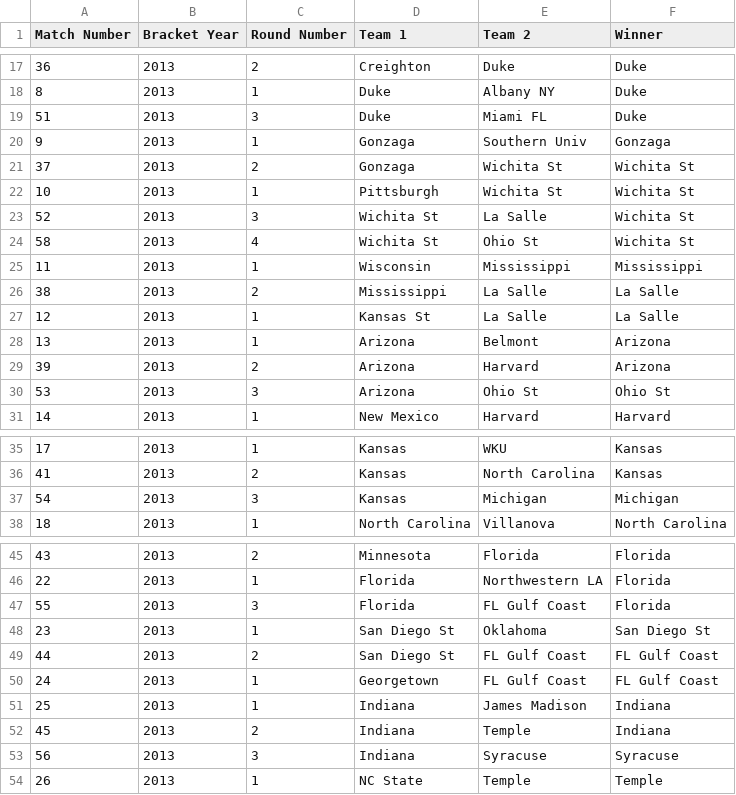
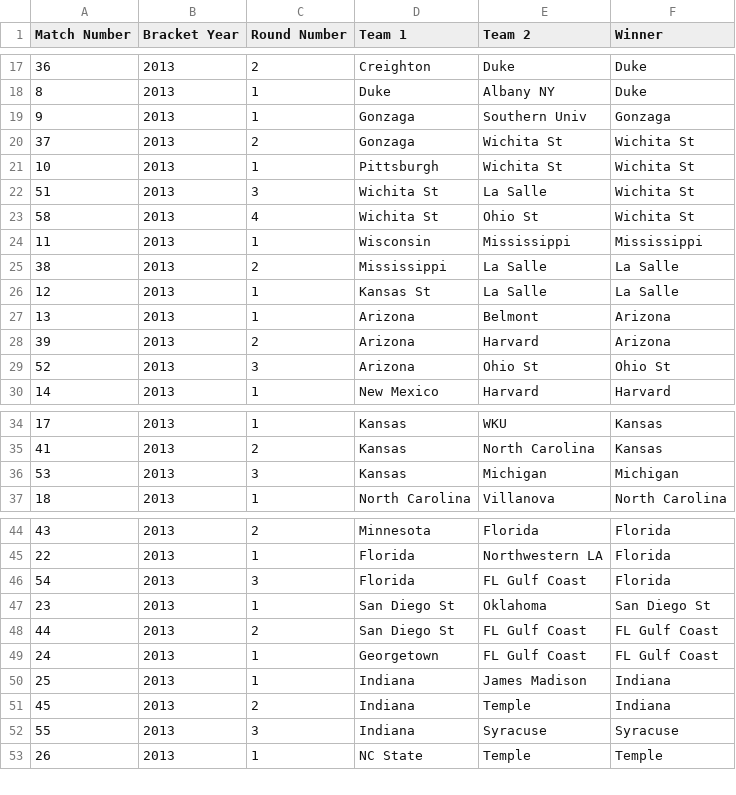
Before and after one commit to madmandrew/project_milo, a CSV file: csv_files/bracket_results/2013_bracket_results.csv, drawn as a sheet; only a part is shown, gaps mark what is left out; the diff covers the shown part only.

```diff
--- a/csv_files/bracket_results/2013_bracket_results.csv
+++ b/csv_files/bracket_results/2013_bracket_results.csv
@@ -18,3 +18,2 @@ Match Number,Bracket Year,Round Number,Team 1,Team 2,Winner
 8,2013,1,Duke,Albany NY,Duke
-51,2013,3,Duke,Miami FL,Duke
 9,2013,1,Gonzaga,Southern Univ,Gonzaga
@@ -22,3 +21,3 @@ Match Number,Bracket Year,Round Number,Team 1,Team 2,Winner
 10,2013,1,Pittsburgh,Wichita St,Wichita St
-52,2013,3,Wichita St,La Salle,Wichita St
+51,2013,3,Wichita St,La Salle,Wichita St
 58,2013,4,Wichita St,Ohio St,Wichita St
@@ -29,3 +28,3 @@ Match Number,Bracket Year,Round Number,Team 1,Team 2,Winner
 39,2013,2,Arizona,Harvard,Arizona
-53,2013,3,Arizona,Ohio St,Ohio St
+52,2013,3,Arizona,Ohio St,Ohio St
 14,2013,1,New Mexico,Harvard,Harvard
@@ -36,3 +35,3 @@ Match Number,Bracket Year,Round Number,Team 1,Team 2,Winner
 41,2013,2,Kansas,North Carolina,Kansas
-54,2013,3,Kansas,Michigan,Michigan
+53,2013,3,Kansas,Michigan,Michigan
 18,2013,1,North Carolina,Villanova,North Carolina
@@ -46,3 +45,3 @@ Match Number,Bracket Year,Round Number,Team 1,Team 2,Winner
 22,2013,1,Florida,Northwestern LA,Florida
-55,2013,3,Florida,FL Gulf Coast,Florida
+54,2013,3,Florida,FL Gulf Coast,Florida
 23,2013,1,San Diego St,Oklahoma,San Diego St
@@ -52,3 +51,3 @@ Match Number,Bracket Year,Round Number,Team 1,Team 2,Winner
 45,2013,2,Indiana,Temple,Indiana
-56,2013,3,Indiana,Syracuse,Syracuse
+55,2013,3,Indiana,Syracuse,Syracuse
 26,2013,1,NC State,Temple,Temple
```
Also changed, not shown: 1 edited cell elsewhere in this file, csv_files/bracket_results/2012_bracket_results.csv, csv_files/bracket_results/2015_bracket_results.csv, 2 other files.
